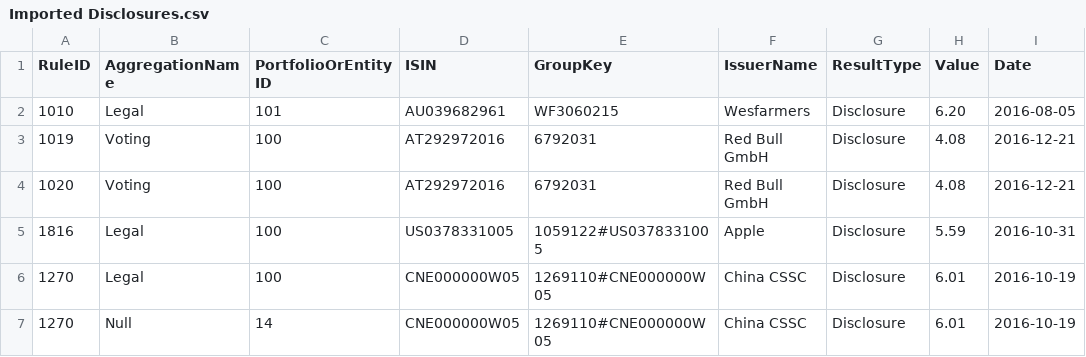
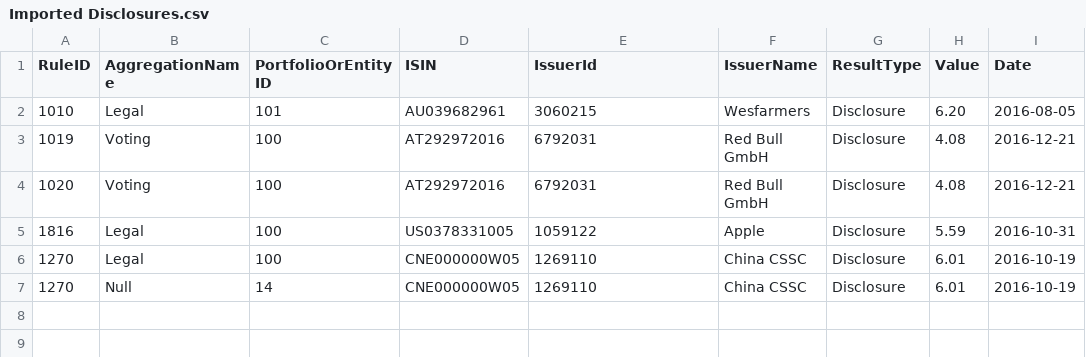
Before and after one commit to fundapps/TechDocs, a CSV file: Sample-ImportFiles/Imported Disclosures.csv, drawn as a sheet.

Commit message:
Update Imported Disclosures.csv

```diff
--- a/Sample-ImportFiles/Imported Disclosures.csv
+++ b/Sample-ImportFiles/Imported Disclosures.csv
@@ -1,7 +1,7 @@
-RuleID,AggregationName,PortfolioOrEntityID,ISIN,GroupKey,IssuerName,ResultType,Value,Date
-1010,Legal,101,AU039682961,WF3060215,Wesfarmers,Disclosure,6.20,2016-08-05
+RuleID,AggregationName,PortfolioOrEntityID,ISIN,IssuerId,IssuerName,ResultType,Value,Date
+1010,Legal,101,AU039682961,3060215,Wesfarmers,Disclosure,6.20,2016-08-05
 1019,Voting,100,AT292972016,6792031,Red Bull GmbH,Disclosure,4.08,2016-12-21
 1020,Voting,100,AT292972016,6792031,Red Bull GmbH,Disclosure,4.08,2016-12-21
-1816,Legal,100,US0378331005,1059122#US0378331005,Apple,Disclosure,5.59,2016-10-31
-1270,Legal,100,CNE000000W05,1269110#CNE000000W05,China CSSC,Disclosure,6.01,2016-10-19
-1270,Null,14,CNE000000W05,1269110#CNE000000W05,China CSSC,Disclosure,6.01,2016-10-19
+1816,Legal,100,US0378331005,1059122,Apple,Disclosure,5.59,2016-10-31
+1270,Legal,100,CNE000000W05,1269110,China CSSC,Disclosure,6.01,2016-10-19
+1270,Null,14,CNE000000W05,1269110,China CSSC,Disclosure,6.01,2016-10-19
```
